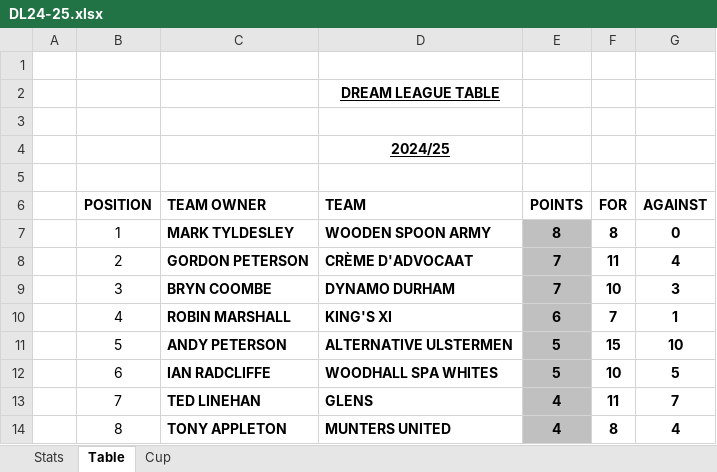
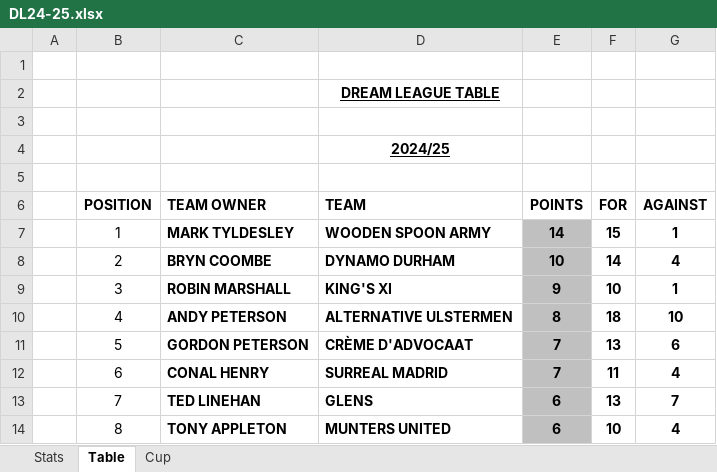
Before and after one commit to sgbstats/dreamleague, an Excel workbook: data/DL24-25.xlsx, sheet Table, drawn as a sheet; only a part is shown; values as stored, in another font and other column widths than the file's, no borders; the diff covers the shown part only; the diff names each change by its address in the sheet, - before the commit and + after, or states it on an @@ line.

```diff
--- a/data/DL24-25.xlsx (sheet Table)
+++ b/data/DL24-25.xlsx (sheet Table)
-E7 (POINTS): 8
+E7 (POINTS): 14
-F7 (FOR): 8
+F7 (FOR): 15
-G7 (AGAINST): 0
+G7 (AGAINST): 1
-C8 (TEAM OWNER): GORDON PETERSON
+C8 (TEAM OWNER): BRYN COOMBE
-D8 (TEAM): CRÈME D'ADVOCAAT
+D8 (TEAM): DYNAMO DURHAM
-E8 (POINTS): 7
+E8 (POINTS): 10
-F8 (FOR): 11
+F8 (FOR): 14
-C9 (TEAM OWNER): BRYN COOMBE
+C9 (TEAM OWNER): ROBIN MARSHALL
-D9 (TEAM): DYNAMO DURHAM
+D9 (TEAM): KING'S XI
-E9 (POINTS): 7
+E9 (POINTS): 9
-G9 (AGAINST): 3
+G9 (AGAINST): 1
-C10 (TEAM OWNER): ROBIN MARSHALL
+C10 (TEAM OWNER): ANDY PETERSON
-D10 (TEAM): KING'S XI
+D10 (TEAM): ALTERNATIVE ULSTERMEN
-E10 (POINTS): 6
+E10 (POINTS): 8
-F10 (FOR): 7
+F10 (FOR): 18
-G10 (AGAINST): 1
+G10 (AGAINST): 10
-C11 (TEAM OWNER): ANDY PETERSON
+C11 (TEAM OWNER): GORDON PETERSON
-D11 (TEAM): ALTERNATIVE ULSTERMEN
+D11 (TEAM): CRÈME D'ADVOCAAT
-E11:E12 (POINTS): 5
+E11:E12 (POINTS): 7
-F11 (FOR): 15
+F11 (FOR): 13
-G11 (AGAINST): 10
+G11 (AGAINST): 6
-C12 (TEAM OWNER): IAN RADCLIFFE
+C12 (TEAM OWNER): CONAL HENRY
-D12 (TEAM): WOODHALL SPA WHITES
+D12 (TEAM): SURREAL MADRID
-F12 (FOR): 10
+F12 (FOR): 11
-G12 (AGAINST): 5
+G12 (AGAINST): 4
-E13:E14 (POINTS): 4
+E13:E14 (POINTS): 6
-F13 (FOR): 11
+F13 (FOR): 13
-F14 (FOR): 8
+F14 (FOR): 10
```
Also changed, not shown: 20 edited cells elsewhere in this sheet, sheet Stats, formulas that keep their value, data/DreamLeague24-25.xlsx, 1 other file.
